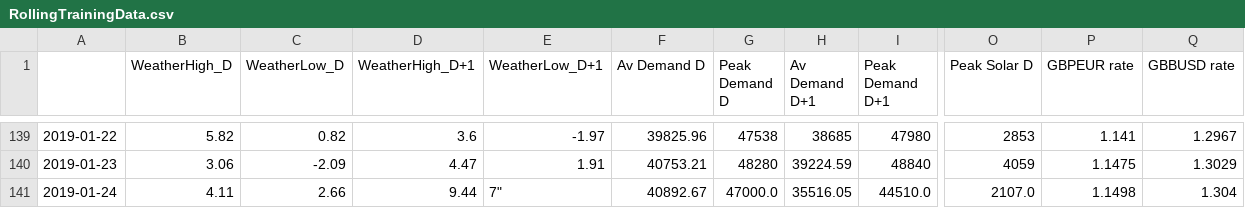
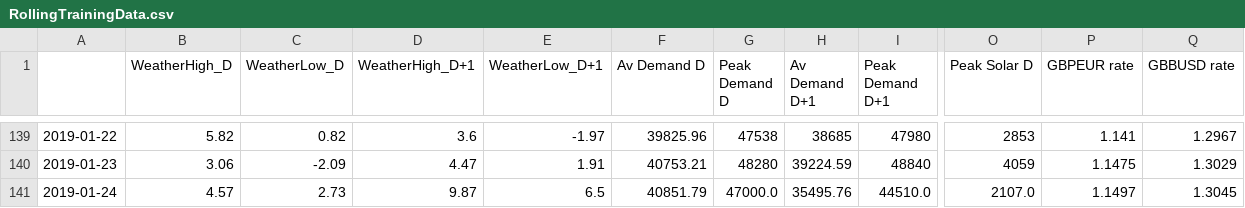
Before and after one commit to ChangingEnergy/ML_Demo, a CSV file: RollingTrainingData.csv, drawn as a sheet; only a part is shown, gaps mark what is left out; the diff names each change by its address in the sheet, - before the commit and + after, or states it on an @@ line.

```diff
--- a/RollingTrainingData.csv
+++ b/RollingTrainingData.csv
-B141 (WeatherHigh_D): 4.11
+B141 (WeatherHigh_D): 4.57
-C141 (WeatherLow_D): 2.66
+C141 (WeatherLow_D): 2.73
-D141 (WeatherHigh_D+1): 9.44
+D141 (WeatherHigh_D+1): 9.87
-E141 (WeatherLow_D+1): 7"
+E141 (WeatherLow_D+1): 6.5
-F141 (Av Demand D): 40892.67
+F141 (Av Demand D): 40851.79
-H141 (Av Demand D+1): 35516.05
+H141 (Av Demand D+1): 35495.76
-P141 (GBPEUR rate): 1.1498
+P141 (GBPEUR rate): 1.1497
-Q141 (GBBUSD rate): 1.304
+Q141 (GBBUSD rate): 1.3045
```
Also changed, not shown: Elec_MA_fcast.csv.
